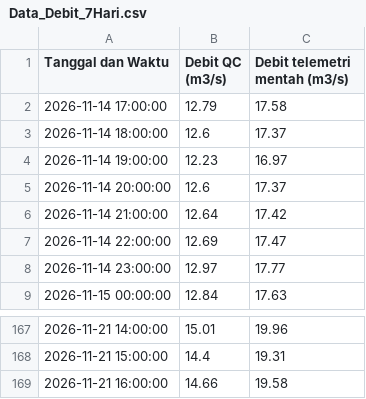
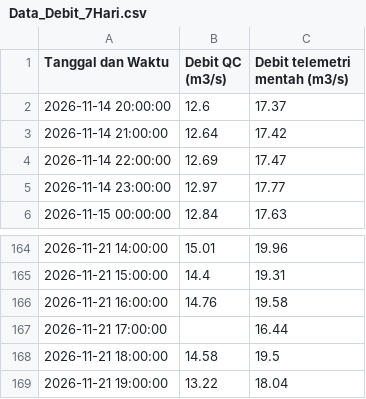
Before and after one commit to ajuneuh/prediksi-majalaya, a CSV file: Data_Debit_7Hari.csv, drawn as a sheet; only a part is shown, gaps mark what is left out.

```diff
--- a/Data_Debit_7Hari.csv
+++ b/Data_Debit_7Hari.csv
@@ -1,5 +1,2 @@
 Tanggal dan Waktu,Debit QC (m3/s),Debit telemetri mentah (m3/s)
-2026-11-14 17:00:00,12.79,17.58
-2026-11-14 18:00:00,12.6,17.37
-2026-11-14 19:00:00,12.23,16.97
 2026-11-14 20:00:00,12.6,17.37
@@ -168,2 +165,5 @@ Tanggal dan Waktu,Debit QC (m3/s),Debit telemetri mentah (m3/s)
 2026-11-21 15:00:00,14.4,19.31
-2026-11-21 16:00:00,14.66,19.58
+2026-11-21 16:00:00,14.76,19.58
+2026-11-21 17:00:00,,16.44
+2026-11-21 18:00:00,14.58,19.5
+2026-11-21 19:00:00,13.22,18.04
```
Also changed, not shown: Data_Hujan_7Hari.csv, Prediksi_Debit_24Jam.csv, 5 other files.
